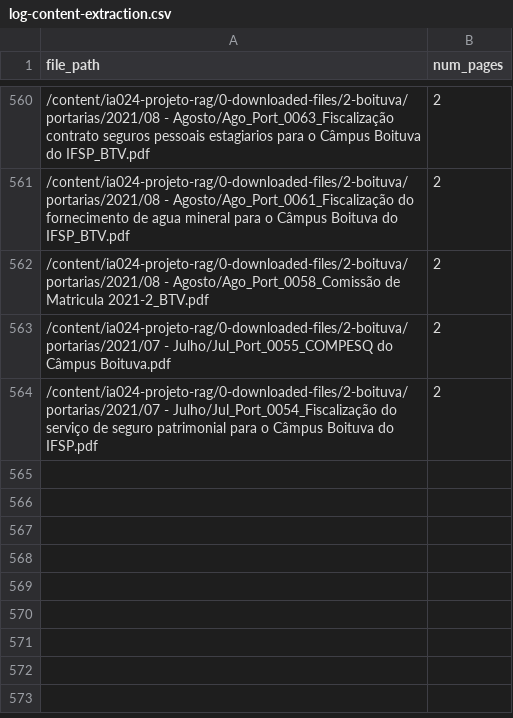
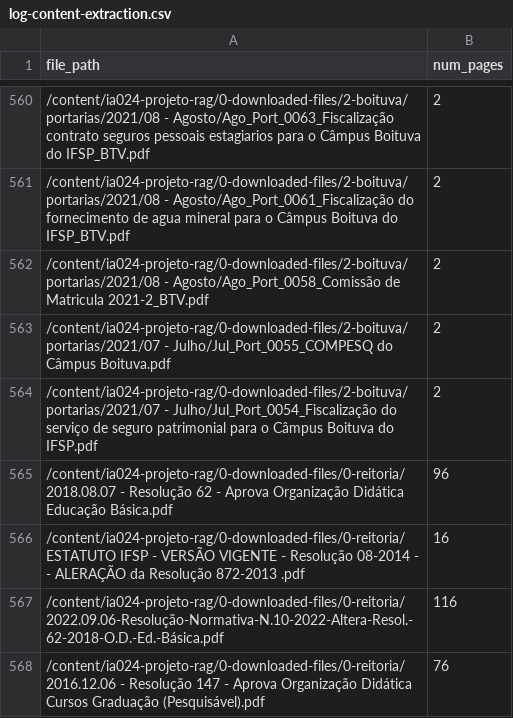
Before and after one commit to rsabilio/ia024-projeto-rag, a CSV file: log-content-extraction.csv, drawn as a sheet; only a part is shown, gaps mark what is left out; the diff names each change by its address in the sheet, - before the commit and + after, or states it on an @@ line.

```diff
--- a/log-content-extraction.csv
+++ b/log-content-extraction.csv
+row 565: /content/ia024-projeto-rag/0-downloaded-files/0-reitoria/2018.08.07 - Resolução 62 - Aprova Organização Didática Educação Básica.pdf | 96
+row 566: /content/ia024-projeto-rag/0-downloaded-files/0-reitoria/ESTATUTO IFSP - VERSÃO VIGENTE - Resolução 08-2014 - - ALERAÇÃO da Resolução 872-2013 .pdf | 16
+row 567: /content/ia024-projeto-rag/0-downloaded-files/0-reitoria/2022.09.06-Resolução-Normativa-N.10-2022-Altera-Resol.-62-2018-O.D.-Ed.-Básica.pdf | 116
+row 568: /content/ia024-projeto-rag/0-downloaded-files/0-reitoria/2016.12.06 - Resolução 147 - Aprova Organização Didática Cursos Graduação (Pesquisável).pdf | 76
```
Also changed, not shown: 4 other files.
